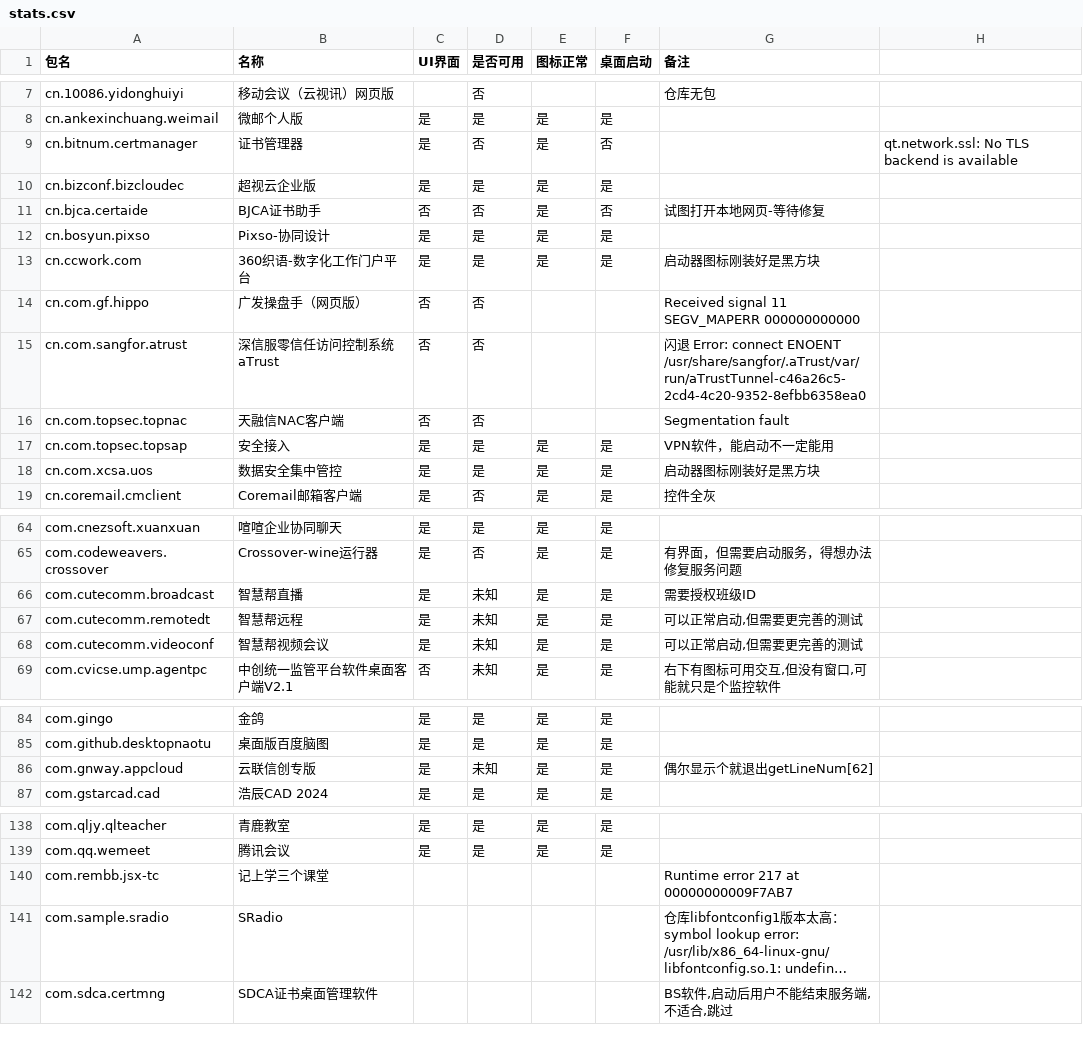
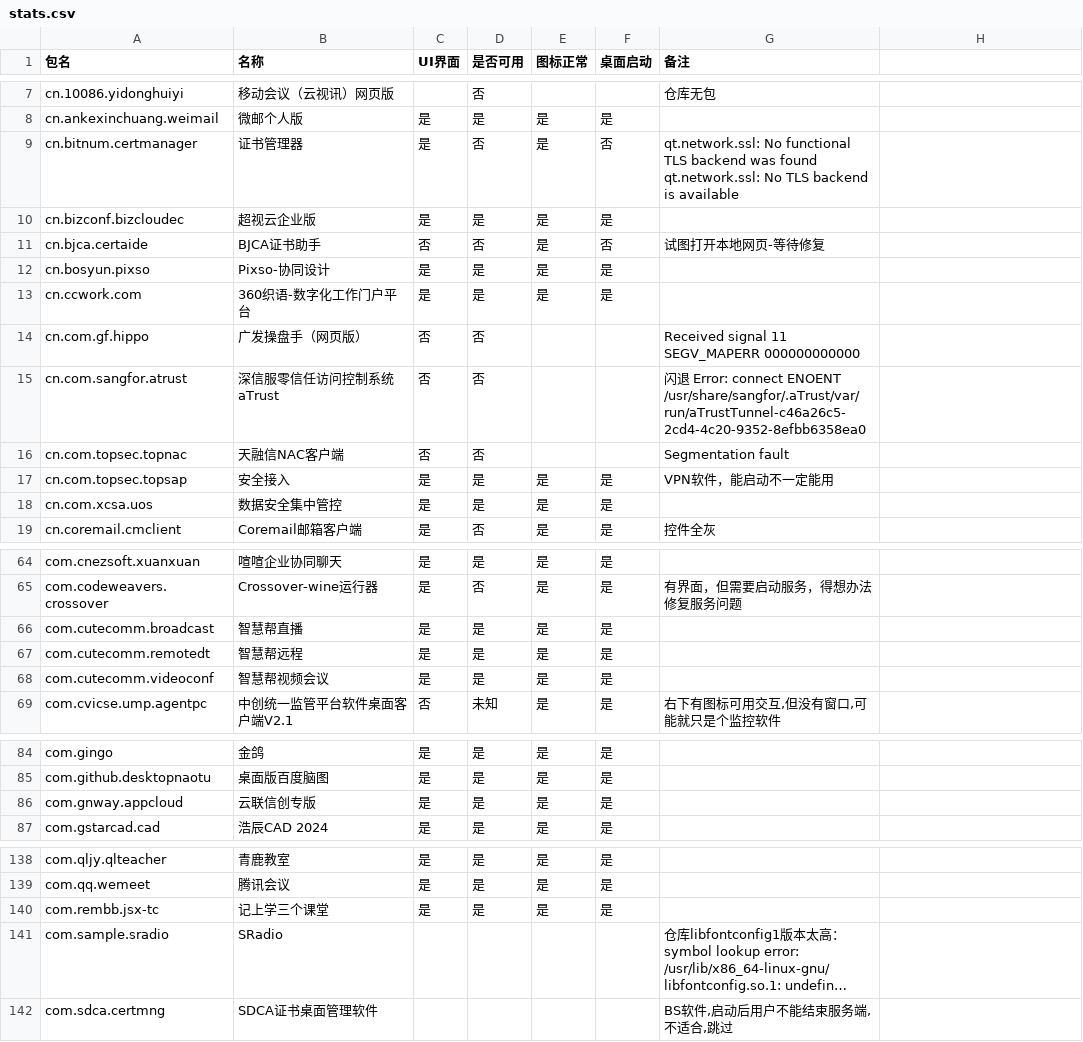
Before and after one commit to System233/linglong-builder, a CSV file: stats.csv, drawn as a sheet; only a part is shown, gaps mark what is left out; long unchanged cells end in …; ↵ is a line break in a cell; the diff covers the shown part only; the diff names each change by its address in the sheet, - before the commit and + after, or states it on an @@ line.

Commit message:
更新测试表

```diff
--- a/stats.csv
+++ b/stats.csv
-G9 (备注): (empty)
+G9 (备注): qt.network.ssl: No functional TLS backend was found ↵ qt.network.ssl: No TLS backend is available
-H9: qt.network.ssl: No TLS backend is available
+H9: (empty)
-G13 (备注): 启动器图标刚装好是黑方块
+G13 (备注): (empty)
-G18 (备注): 启动器图标刚装好是黑方块
+G18 (备注): (empty)
-D66:D68 (是否可用): 未知
+D66:D68 (是否可用): 是
-G66 (备注): 需要授权班级ID
+G66 (备注): (empty)
-G67:G68 (备注): 可以正常启动,但需要更完善的测试
+G67:G68 (备注): (empty)
-D86 (是否可用): 未知
+D86 (是否可用): 是
-G86 (备注): 偶尔显示个就退出getLineNum[62]
+G86 (备注): (empty)
-C140 (UI界面): (empty)
+C140 (UI界面): 是
-D140 (是否可用): (empty)
+D140 (是否可用): 是
-E140 (图标正常): (empty)
+E140 (图标正常): 是
-F140 (桌面启动): (empty)
+F140 (桌面启动): 是
-G140 (备注): Runtime error 217 at 00000000009F7AB7
+G140 (备注): (empty)
```
Also changed, not shown: 7 edited cells elsewhere in this file.
